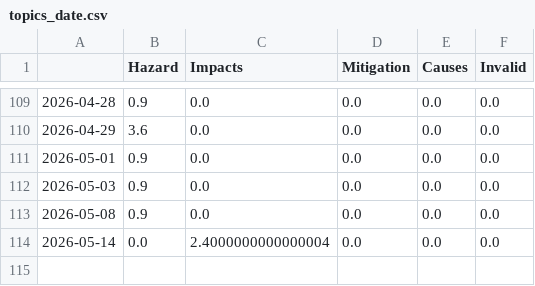
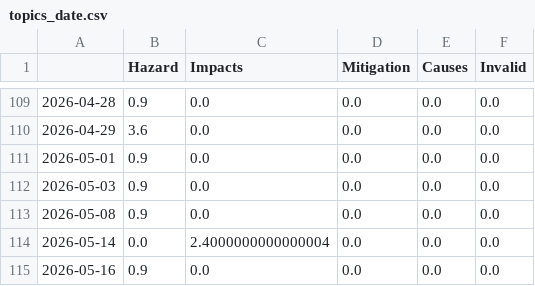
Before and after one commit to MarcoL95-News25/StormIsComing, a CSV file: csv/topics_date.csv, drawn as a sheet; only a part is shown, gaps mark what is left out; the diff names each change by its address in the sheet, - before the commit and + after, or states it on an @@ line.

```diff
--- a/csv/topics_date.csv
+++ b/csv/topics_date.csv
+row 115: 2026-05-16 | 0.9 | 0.0 | 0.0 | 0.0 | 0.0
```
Also changed, not shown: 4 other files.
